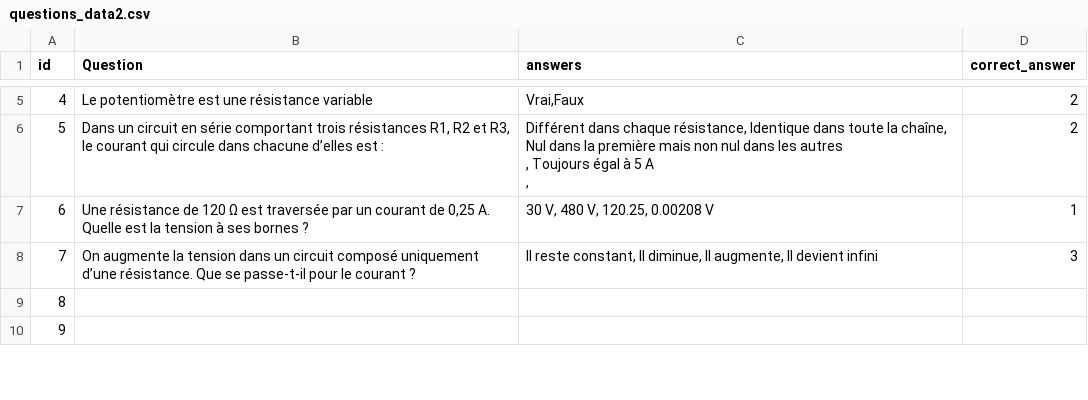
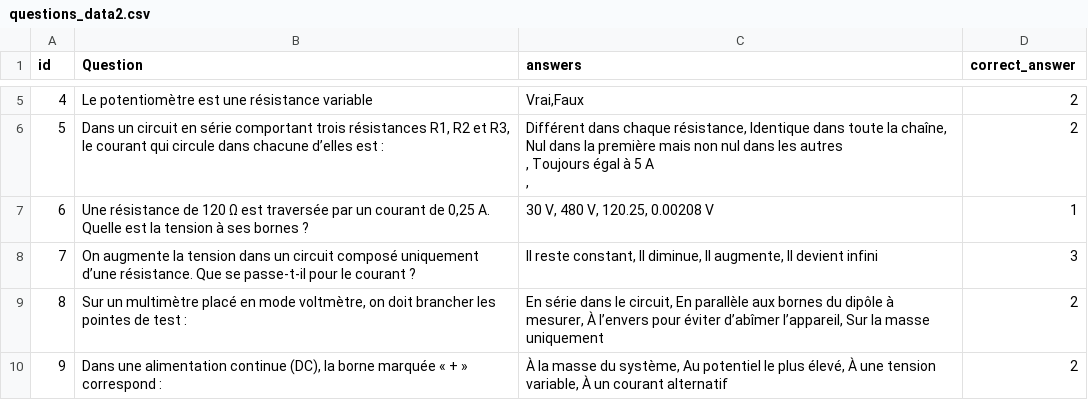
Before and after one commit to EkssTV/Team-Seconde-Sess, a CSV file: game/question/questions_data2.csv, drawn as a sheet; only a part is shown, gaps mark what is left out; the diff covers the shown part only.

Commit message:
Fin bug question

```diff
--- a/game/question/questions_data2.csv
+++ b/game/question/questions_data2.csv
@@ -21,3 +21,3 @@ id;Question;answers;correct_answer
 ";"3"
-"8";;;
-"9";;;
+"8";"Sur un multimètre placé en mode voltmètre, on doit brancher les pointes de test :";"En série dans le circuit, En parallèle aux bornes du dipôle à mesurer, À l’envers pour éviter d’abîmer l’appareil, Sur la masse uniquement";"2"
+"9";"Dans une alimentation continue (DC), la borne marquée « + » correspond :";"À la masse du système, Au potentiel le plus élevé, À une tension variable, À un courant alternatif";"2"
```
Also changed, not shown: 3 edited cells elsewhere in this file.
